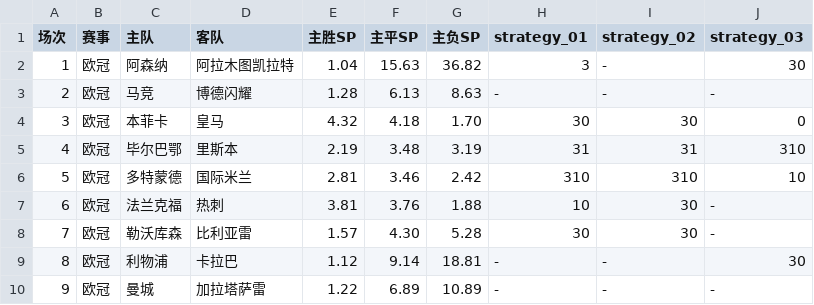
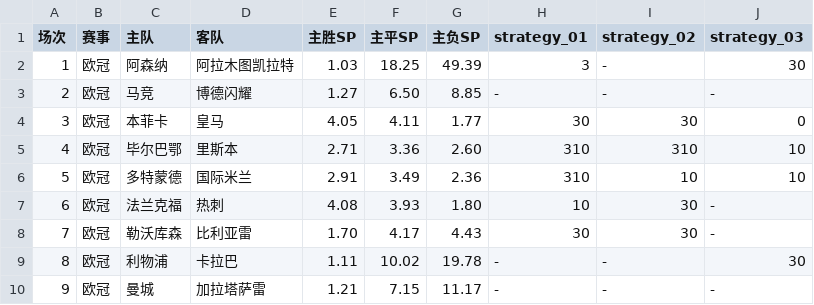
Before and after one commit to EliasCai/football-data-mining, a CSV file: output/prediction_26019.csv, drawn as a sheet; only a part is shown; the diff covers the shown part only.

Commit message:
feat: 新增数据爬虫并更新期数26019数据
- 添加 update.py 实现从 okooo.com 爬取足球比赛数据的爬虫
- 更新 data/overview/26019.csv 中的 SP 值和预测结果
- 更新 output/prediction_26019.csv 中的预测策略
- 删除已弃用的 test_backtest.py 文件
- 添加项目依赖文件 requirements.txt

```diff
--- a/output/prediction_26019.csv
+++ b/output/prediction_26019.csv
@@ -1,10 +1,10 @@
 场次,赛事,主队,客队,主胜SP,主平SP,主负SP,strategy_01,strategy_02,strategy_03
-1,欧冠,阿森纳,阿拉木图凯拉特,1.04,15.63,36.82,3,-,30
-2,欧冠,马竞,博德闪耀,1.28,6.13,8.63,-,-,-
-3,欧冠,本菲卡,皇马,4.32,4.18,1.70,30,30,0
-4,欧冠,毕尔巴鄂,里斯本,2.19,3.48,3.19,31,31,310
-5,欧冠,多特蒙德,国际米兰,2.81,3.46,2.42,310,310,10
-6,欧冠,法兰克福,热刺,3.81,3.76,1.88,10,30,-
-7,欧冠,勒沃库森,比利亚雷,1.57,4.30,5.28,30,30,-
-8,欧冠,利物浦,卡拉巴,1.12,9.14,18.81,-,-,30
-9,欧冠,曼城,加拉塔萨雷,1.22,6.89,10.89,-,-,-
+1,欧冠,阿森纳,阿拉木图凯拉特,1.03,18.25,49.39,3,-,30
+2,欧冠,马竞,博德闪耀,1.27,6.50,8.85,-,-,-
+3,欧冠,本菲卡,皇马,4.05,4.11,1.77,30,30,0
+4,欧冠,毕尔巴鄂,里斯本,2.71,3.36,2.60,310,310,10
+5,欧冠,多特蒙德,国际米兰,2.91,3.49,2.36,310,10,10
+6,欧冠,法兰克福,热刺,4.08,3.93,1.80,10,30,-
+7,欧冠,勒沃库森,比利亚雷,1.70,4.17,4.43,30,30,-
+8,欧冠,利物浦,卡拉巴,1.11,10.02,19.78,-,-,30
+9,欧冠,曼城,加拉塔萨雷,1.21,7.15,11.17,-,-,-
```
Also changed, not shown: 21 edited cells elsewhere in this file, data/overview/26019.csv, 3 other files.
